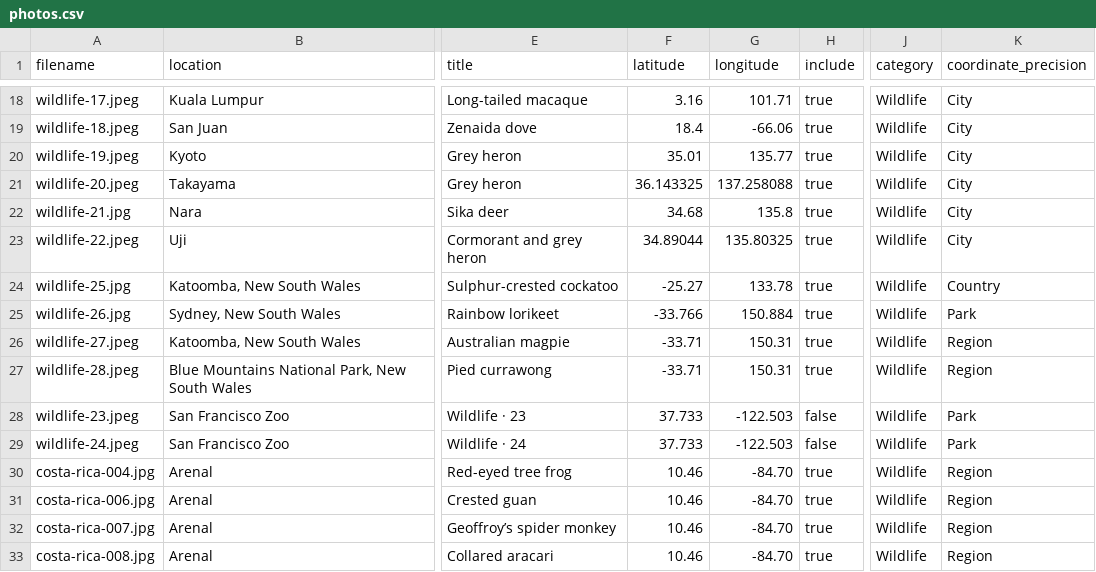
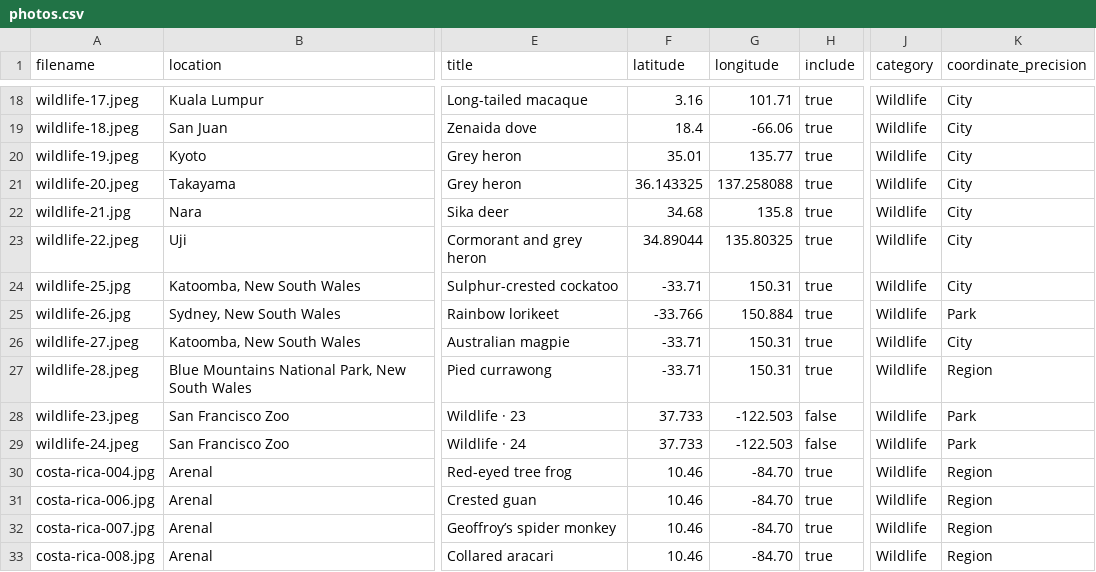
Before and after one commit to dzdaniel84/dzdaniel84.github.io, a CSV file: content/galleries/wildlife/photos.csv, drawn as a sheet; only a part is shown, gaps mark what is left out; the diff names each change by its address in the sheet, - before the commit and + after, or states it on an @@ line.

```diff
--- a/content/galleries/wildlife/photos.csv
+++ b/content/galleries/wildlife/photos.csv
-F24 (latitude): -25.27
+F24 (latitude): -33.71
-G24 (longitude): 133.78
+G24 (longitude): 150.31
-K24 (coordinate_precision): Country
+K24 (coordinate_precision): City
-K26 (coordinate_precision): Region
+K26 (coordinate_precision): City
```
Also changed, not shown: content/countries/australia/photos.csv, content/locations.csv.
